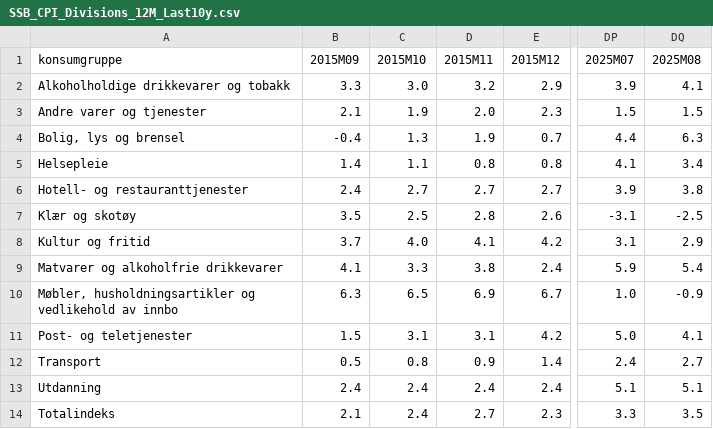
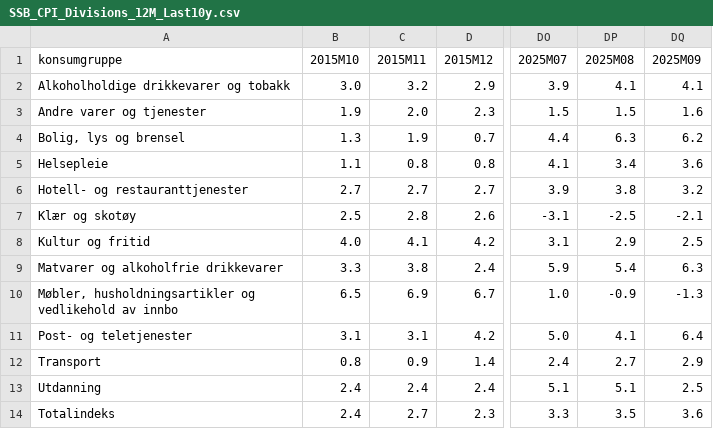
Before and after one commit to Qery-Data/Inflation-Europe, a CSV file: data/SSB_CPI_Divisions_12M_Last10y.csv, drawn as a sheet; only a part is shown, gaps mark what is left out; removed rows and columns are numbered as before the commit, all else as after; the diff names each change by its address in the sheet, - before the commit and + after, or states it on an @@ line.

Commit message:
Latest data: 2025-10-20-06-13-21

```diff
--- a/data/SSB_CPI_Divisions_12M_Last10y.csv
+++ b/data/SSB_CPI_Divisions_12M_Last10y.csv
-column B (2015M09), rows 2-14: 3.3 | 2.1 | -0.4 | 1.4 | 2.4 | 3.5 | 3.7 | 4.1 | 6.3 | 1.5 | 0.5 | 2.4 | 2.1
+column DQ (2025M09), rows 2-14: 4.1 | 1.6 | 6.2 | 3.6 | 3.2 | -2.1 | 2.5 | 6.3 | -1.3 | 6.4 | 2.9 | 2.5 | 3.6
```
Also changed, not shown: data/SSB_CPI_Divisions_12M_Latest.csv, 6 other files.
